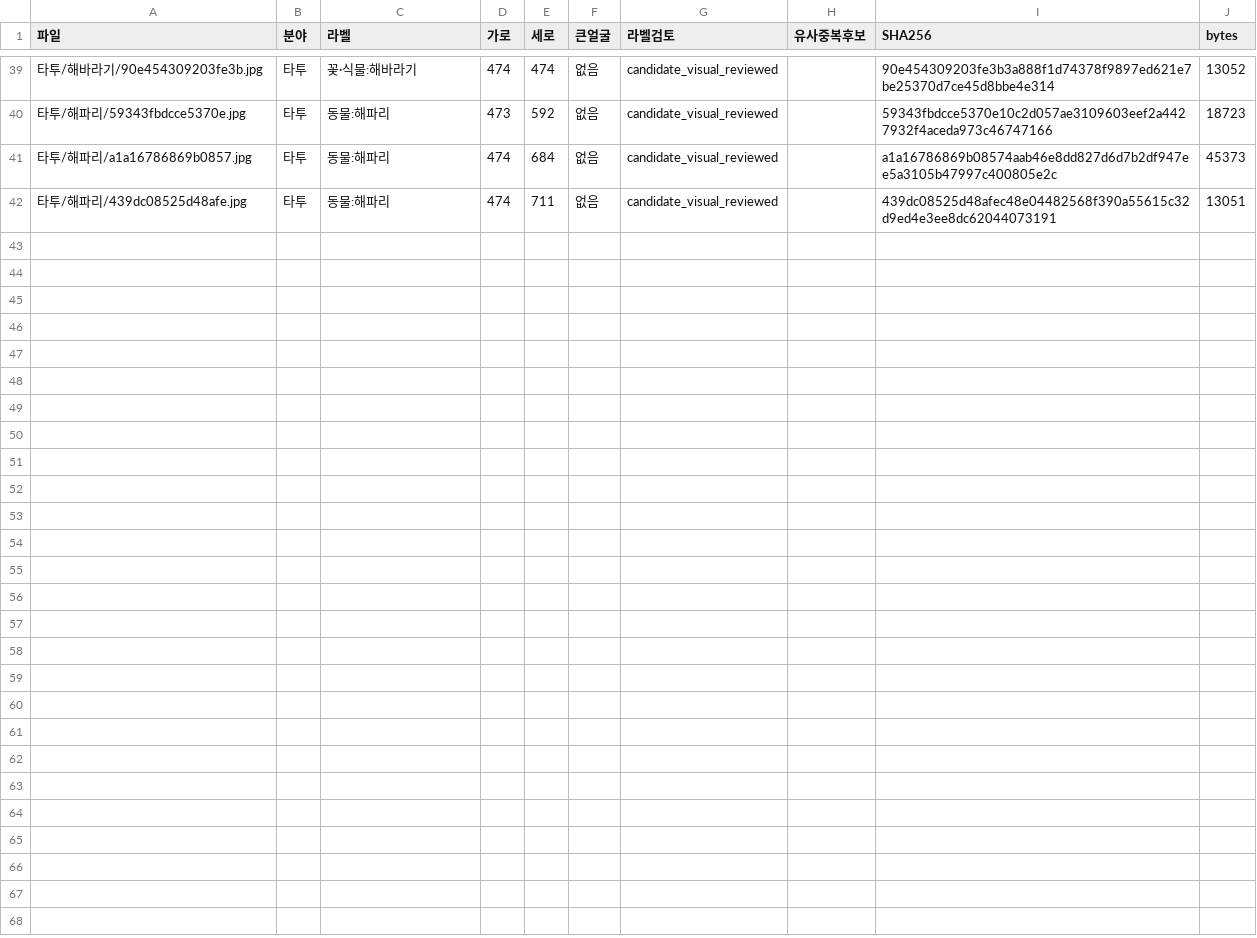
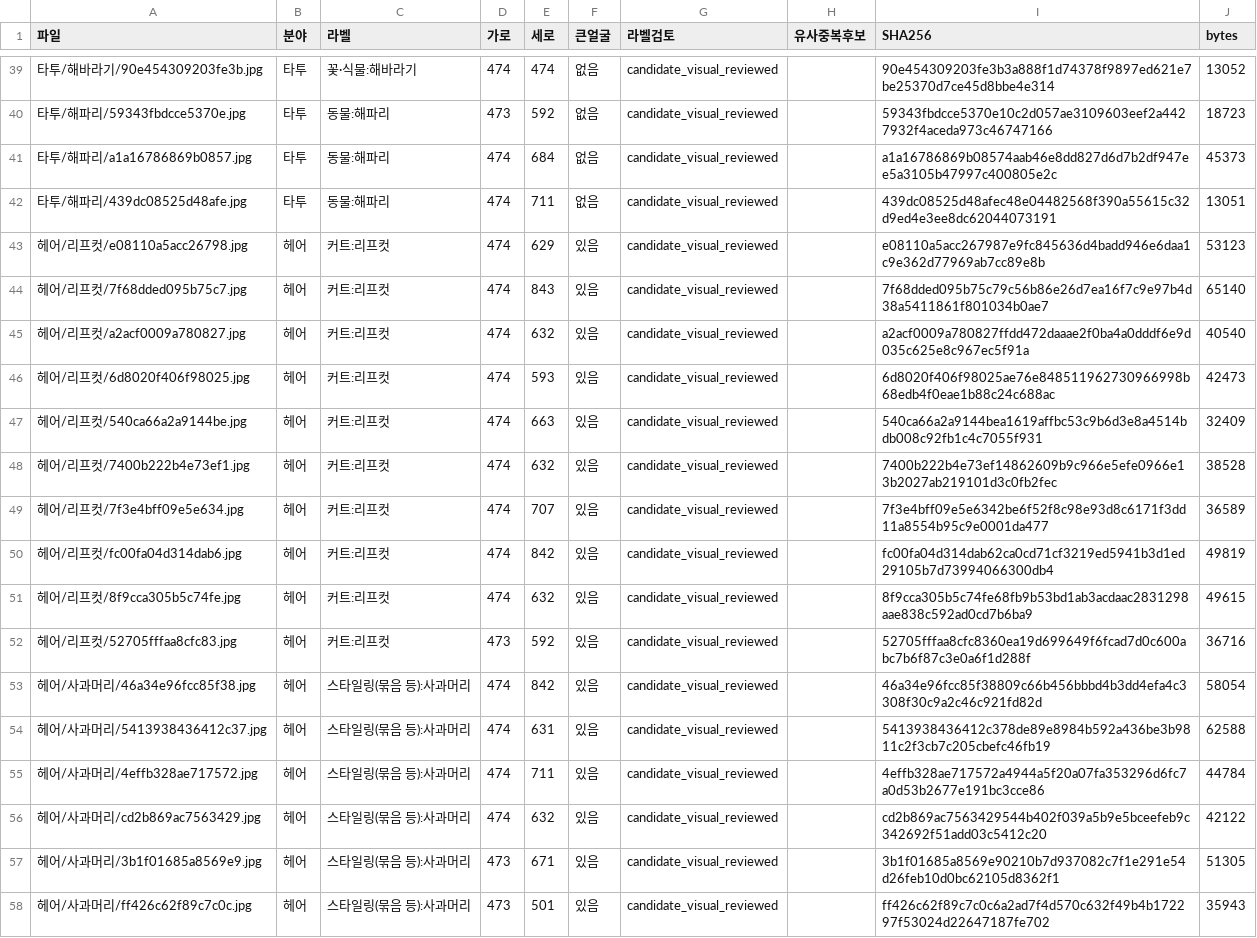
Before and after one commit to rudals906377/AI, a CSV file: collections/beauty-2026-10-20/사진목록.csv, drawn as a sheet; only a part is shown, gaps mark what is left out; the diff names each change by its address in the sheet, - before the commit and + after, or states it on an @@ line.

Commit message:
Add leaf cut and apple hair photo candidates

```diff
--- a/collections/beauty-2026-10-20/사진목록.csv
+++ b/collections/beauty-2026-10-20/사진목록.csv
+row 43: 헤어/리프컷/e08110a5acc26798.jpg | 헤어 | 커트:리프컷 | 474 | 629 | 있음 | candidate_visual_reviewed |  | e08110a5acc267987e9fc845636d4badd946e6daa1c9e362d77969ab7cc89e8b | 53123
+row 44: 헤어/리프컷/7f68dded095b75c7.jpg | 헤어 | 커트:리프컷 | 474 | 843 | 있음 | candidate_visual_reviewed |  | 7f68dded095b75c79c56b86e26d7ea16f7c9e97b4d38a5411861f801034b0ae7 | 65140
+row 45: 헤어/리프컷/a2acf0009a780827.jpg | 헤어 | 커트:리프컷 | 474 | 632 | 있음 | candidate_visual_reviewed |  | a2acf0009a780827ffdd472daaae2f0ba4a0dddf6e9d035c625e8c967ec5f91a | 40540
+row 46: 헤어/리프컷/6d8020f406f98025.jpg | 헤어 | 커트:리프컷 | 474 | 593 | 있음 | candidate_visual_reviewed |  | 6d8020f406f98025ae76e848511962730966998b68edb4f0eae1b88c24c688ac | 42473
+row 47: 헤어/리프컷/540ca66a2a9144be.jpg | 헤어 | 커트:리프컷 | 474 | 663 | 있음 | candidate_visual_reviewed |  | 540ca66a2a9144bea1619affbc53c9b6d3e8a4514bdb008c92fb1c4c7055f931 | 32409
+row 48: 헤어/리프컷/7400b222b4e73ef1.jpg | 헤어 | 커트:리프컷 | 474 | 632 | 있음 | candidate_visual_reviewed |  | 7400b222b4e73ef14862609b9c966e5efe0966e13b2027ab219101d3c0fb2fec | 38528
+row 49: 헤어/리프컷/7f3e4bff09e5e634.jpg | 헤어 | 커트:리프컷 | 474 | 707 | 있음 | candidate_visual_reviewed |  | 7f3e4bff09e5e6342be6f52f8c98e93d8c6171f3dd11a8554b95c9e0001da477 | 36589
+row 50: 헤어/리프컷/fc00fa04d314dab6.jpg | 헤어 | 커트:리프컷 | 474 | 842 | 있음 | candidate_visual_reviewed |  | fc00fa04d314dab62ca0cd71cf3219ed5941b3d1ed29105b7d73994066300db4 | 49819
+row 51: 헤어/리프컷/8f9cca305b5c74fe.jpg | 헤어 | 커트:리프컷 | 474 | 632 | 있음 | candidate_visual_reviewed |  | 8f9cca305b5c74fe68fb9b53bd1ab3acdaac2831298aae838c592ad0cd7b6ba9 | 49615
+row 52: 헤어/리프컷/52705fffaa8cfc83.jpg | 헤어 | 커트:리프컷 | 473 | 592 | 있음 | candidate_visual_reviewed |  | 52705fffaa8cfc8360ea19d699649f6fcad7d0c600abc7b6f87c3e0a6f1d288f | 36716
+row 53: 헤어/사과머리/46a34e96fcc85f38.jpg | 헤어 | 스타일링(묶음 등):사과머리 | 474 | 842 | 있음 | candidate_visual_reviewed |  | 46a34e96fcc85f38809c66b456bbbd4b3dd4efa4c3308f30c9a2c46c921fd82d | 58054
+row 54: 헤어/사과머리/5413938436412c37.jpg | 헤어 | 스타일링(묶음 등):사과머리 | 474 | 631 | 있음 | candidate_visual_reviewed |  | 5413938436412c378de89e8984b592a436be3b9811c2f3cb7c205cbefc46fb19 | 62588
+row 55: 헤어/사과머리/4effb328ae717572.jpg | 헤어 | 스타일링(묶음 등):사과머리 | 474 | 711 | 있음 | candidate_visual_reviewed |  | 4effb328ae717572a4944a5f20a07fa353296d6fc7a0d53b2677e191bc3cce86 | 44784
+row 56: 헤어/사과머리/cd2b869ac7563429.jpg | 헤어 | 스타일링(묶음 등):사과머리 | 474 | 632 | 있음 | candidate_visual_reviewed |  | cd2b869ac7563429544b402f039a5b9e5bceefeb9c342692f51add03c5412c20 | 42122
+row 57: 헤어/사과머리/3b1f01685a8569e9.jpg | 헤어 | 스타일링(묶음 등):사과머리 | 473 | 671 | 있음 | candidate_visual_reviewed |  | 3b1f01685a8569e90210b7d937082c7f1e291e54d26feb10d0bc62105d8362f1 | 51305
+row 58: 헤어/사과머리/ff426c62f89c7c0c.jpg | 헤어 | 스타일링(묶음 등):사과머리 | 473 | 501 | 있음 | candidate_visual_reviewed |  | ff426c62f89c7c0c6a2ad7f4d570c632f49b4b172297f53024d22647187fe702 | 35943
```
Also changed, not shown: 18 other files.
